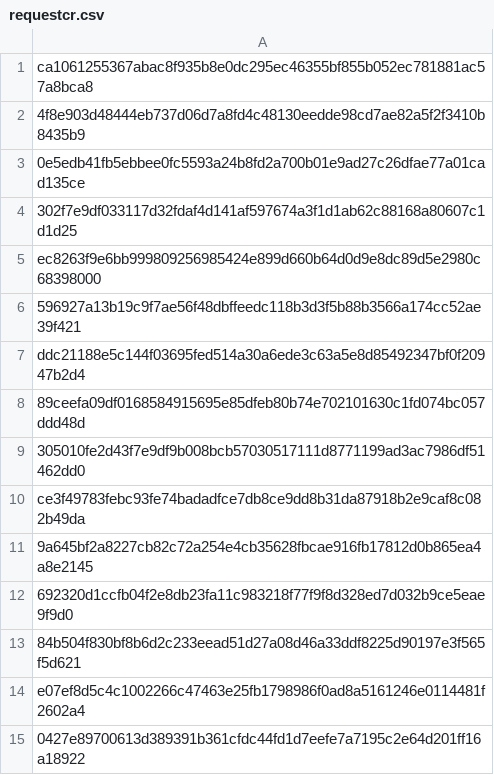
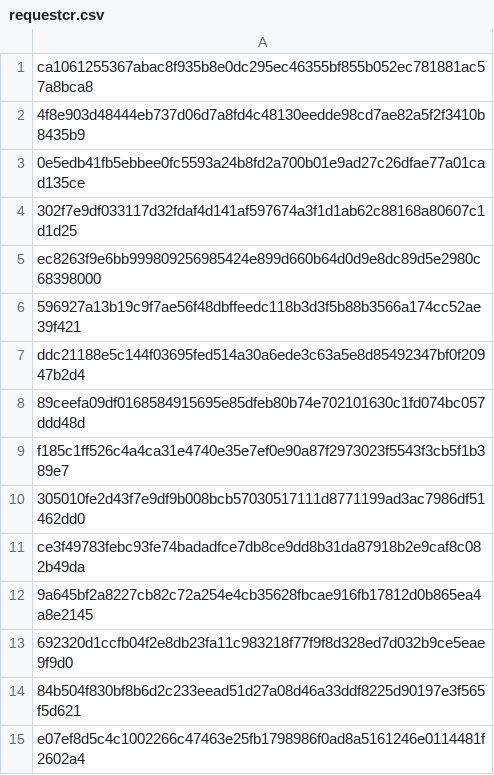
Before and after one commit to mabbsolute/tgs, a CSV file: requestcr.csv, drawn as a sheet; only a part is shown; the shorter side is filled out with more unchanged rows; the diff names each change by its address in the sheet, - before the commit and + after, or states it on an @@ line.

Commit message:
Update requestcr.csv

```diff
--- a/requestcr.csv
+++ b/requestcr.csv
+row 9: f185c1ff526c4a4ca31e4740e35e7ef0e90a87f2973023f5543f3cb5f1b389e7
```
